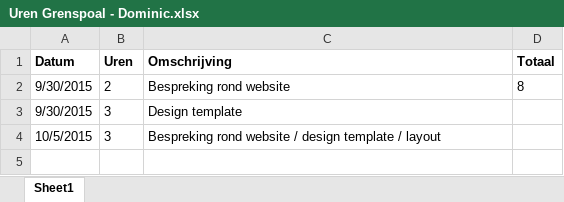
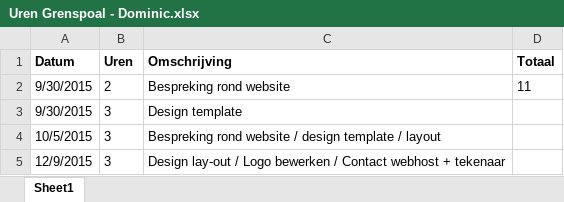
Before and after one commit to StephanBis/Grenspoal, an Excel workbook: Uren Grenspoal - Dominic.xlsx, sheet Sheet1, drawn as a sheet; values as stored, in another font and other column widths than the file's, no borders; the diff names each change by its address in the sheet, - before the commit and + after, or states it on an @@ line.

Commit message:
logo

```diff
--- a/Uren Grenspoal - Dominic.xlsx (sheet Sheet1)
+++ b/Uren Grenspoal - Dominic.xlsx (sheet Sheet1)
-D2 (Totaal): 8
+D2 (Totaal): 11
+row 5: 12/9/2015 | 3 | Design lay-out / Logo bewerken / Contact webhost + tekenaar
```
Also changed, not shown: 2 other files.
